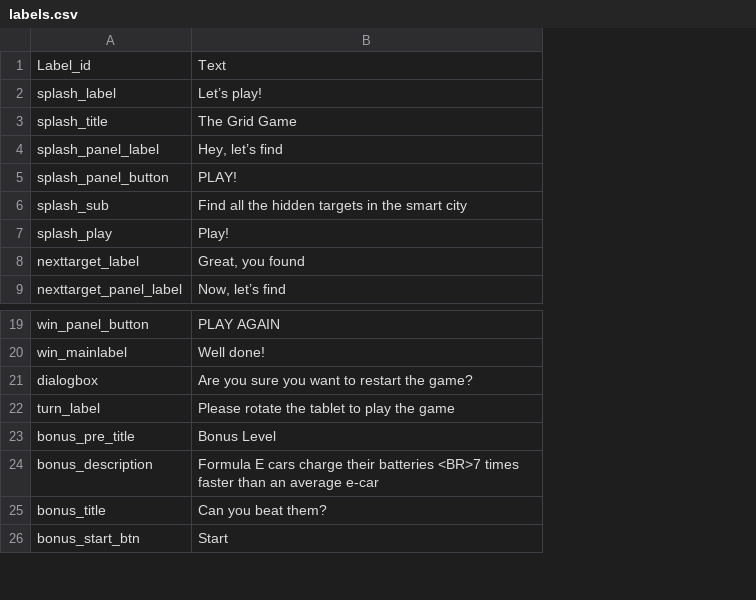
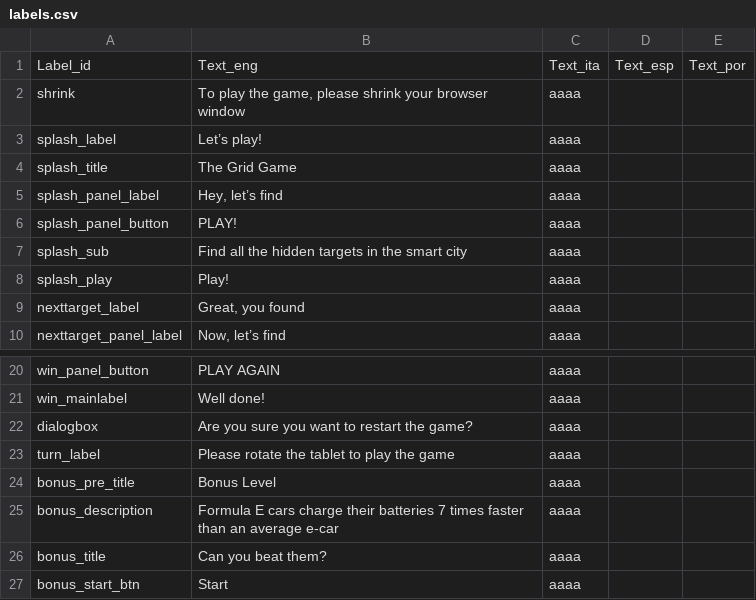
Before and after one commit to todotoit/ENELFEDeploy-Staging, a CSV file: game/assets/labels.csv, drawn as a sheet; only a part is shown, gaps mark what is left out; addresses are those after the commit; the diff names each change by its address in the sheet, - before the commit and + after, or states it on an @@ line.

```diff
--- a/game/assets/labels.csv
+++ b/game/assets/labels.csv
+column C, row 1: Text_ita; rows 3-10: all aaaa; rows 20-27: all aaaa
+column D, row 1: Text_esp
+column E, row 1: Text_por
-B1: Text
+B1: Text_eng
+row 2: shrink | To play the game, please shrink your browser window | aaaa
-B25: …their batteries <BR>7 times faster…
+B25: …their batteries 7 times faster…
```
Also changed, not shown: game/assets/data.csv, 20 other files.
